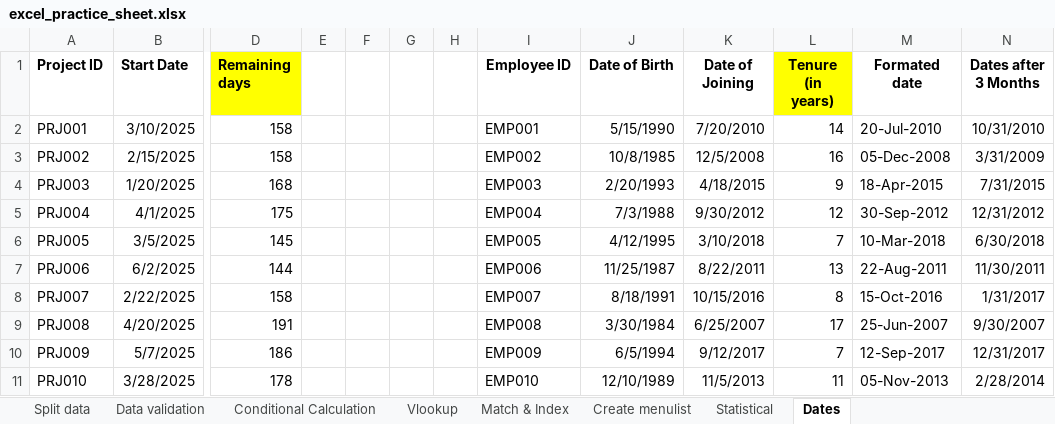
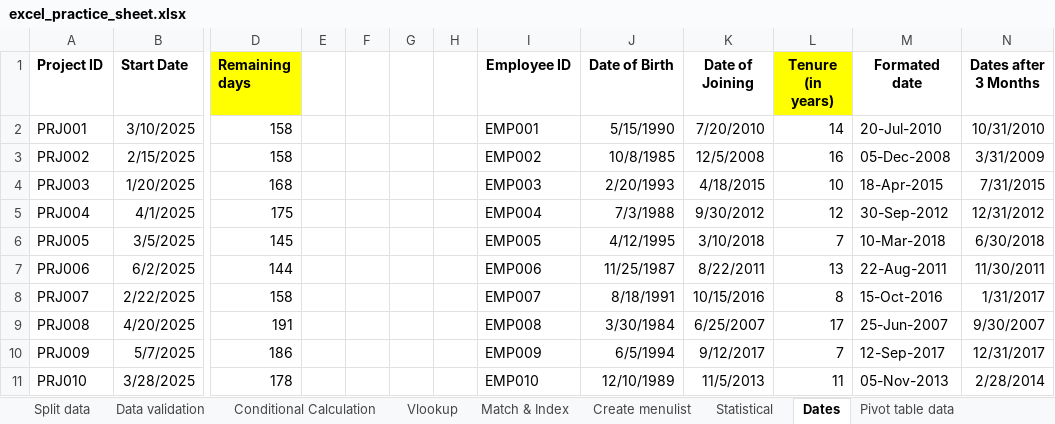
Before and after one commit to anishVermaIsHere/excel, an Excel workbook: excel_practice_sheet.xlsx, sheet Dates, drawn as a sheet; only a part is shown, gaps mark what is left out; values as stored, in another font and other column widths than the file's, no borders; the diff names each change by its address in the sheet, - before the commit and + after, or states it on an @@ line.

Commit message:
added pivot table and charts

```diff
--- a/excel_practice_sheet.xlsx (sheet Dates)
+++ b/excel_practice_sheet.xlsx (sheet Dates)
+sheet tab: Pivot table data
-L4 (Tenure (in years)): 9
+L4 (Tenure (in years)): 10
```
Also changed, not shown: sheet practice 1, other sheet tabs, charts or pictures.
